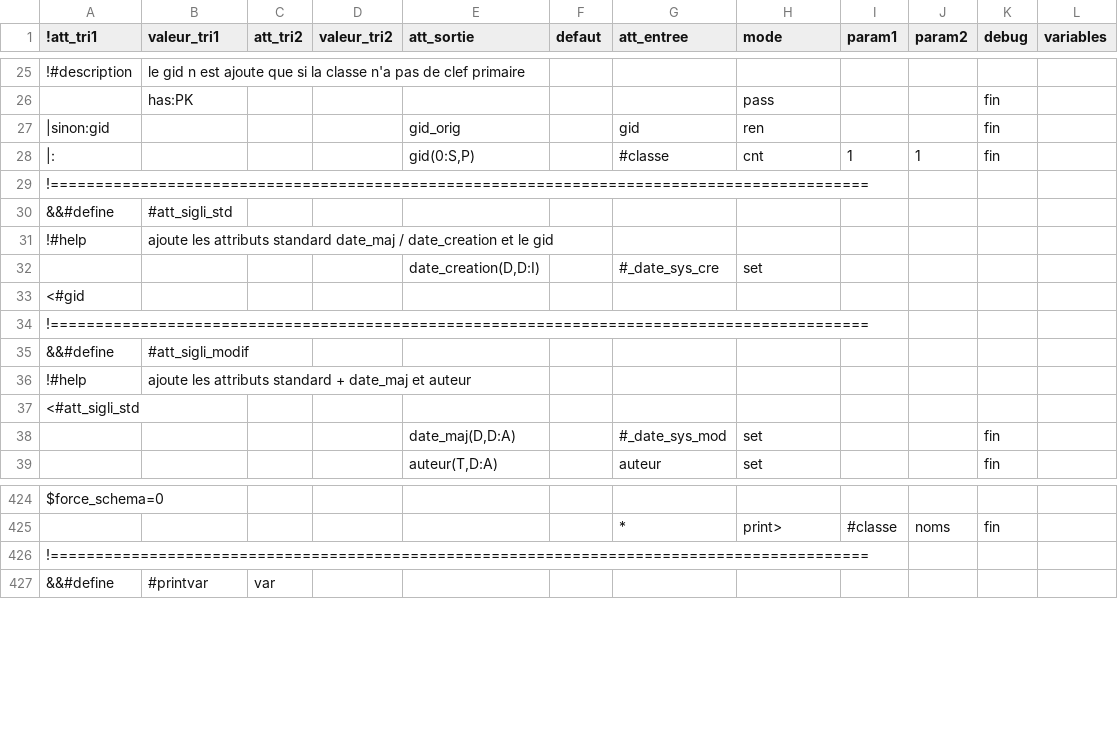
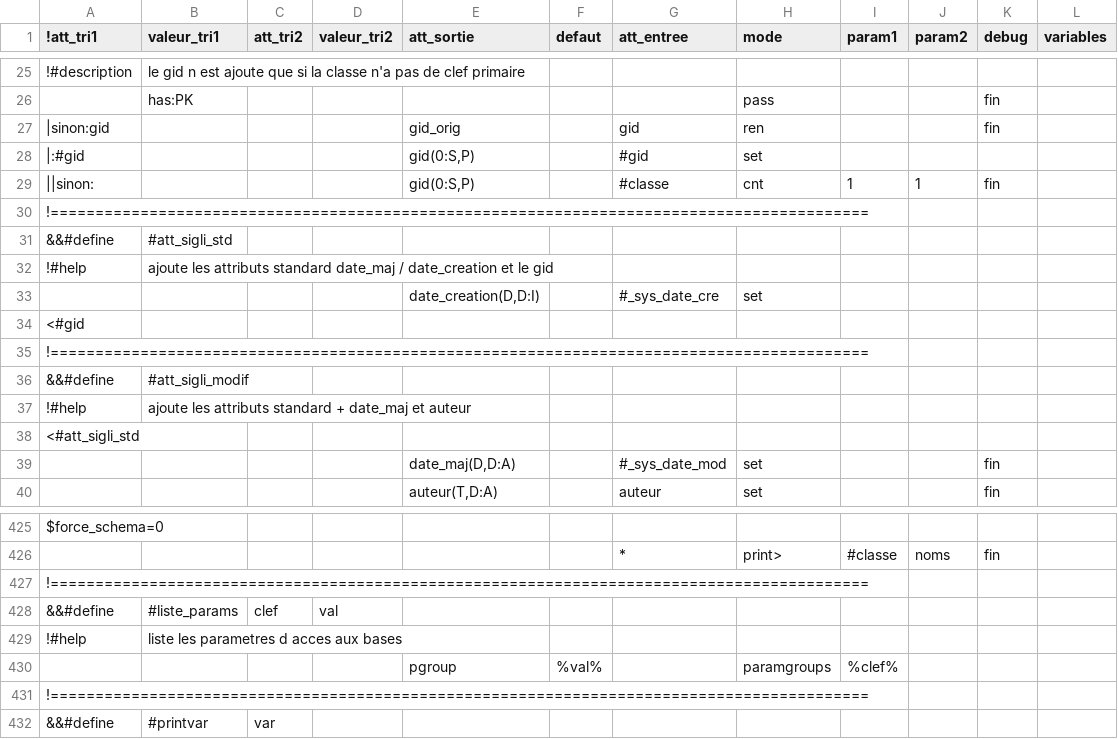
Before and after one commit to service-GCT-EMS/pyetl, a CSV file: pyetl/moteur/fonctions/commandes_internes.csv, drawn as a sheet; only a part is shown, gaps mark what is left out; addresses are those after the commit; the diff names each change by its address in the sheet, - before the commit and + after, or states it on an @@ line.

```diff
--- a/pyetl/moteur/fonctions/commandes_internes.csv
+++ b/pyetl/moteur/fonctions/commandes_internes.csv
+row 28: |:#gid |  |  |  | gid(0:S,P) |  | #gid | set
-A29 (!att_tri1): |:
+A29 (!att_tri1): ||sinon:
-G33 (att_entree): #_date_sys_cre
+G33 (att_entree): #_sys_date_cre
-G39 (att_entree): #_date_sys_mod
+G39 (att_entree): #_sys_date_mod
+row 427: !===========================================================================================
+row 428: &&#define | #liste_params | clef | val
+row 429: !#help | liste les parametres d acces aux bases
+row 430:  |  |  |  | pgroup | %val% |  | paramgroups | %clef%
```
Also changed, not shown: pyetl_webapp/config/webservices.csv, 24 other files.
